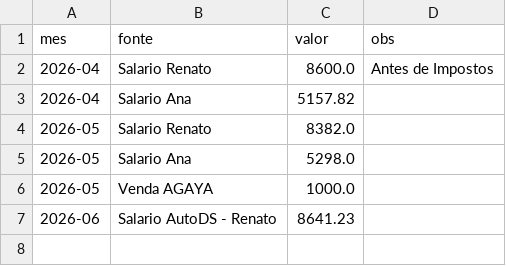
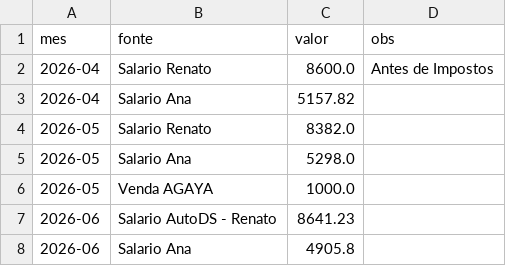
Before and after one commit to czrstar/finance-dashboard-zappro, a CSV file: data/receitas.csv, drawn as a sheet.

Commit message:
auto: update data/receitas.csv

```diff
--- a/data/receitas.csv
+++ b/data/receitas.csv
@@ -7 +7,2 @@ mes,fonte,valor,obs
 2026-06,Salario AutoDS - Renato,8641.23,
+2026-06,Salario Ana,4905.8,
```
